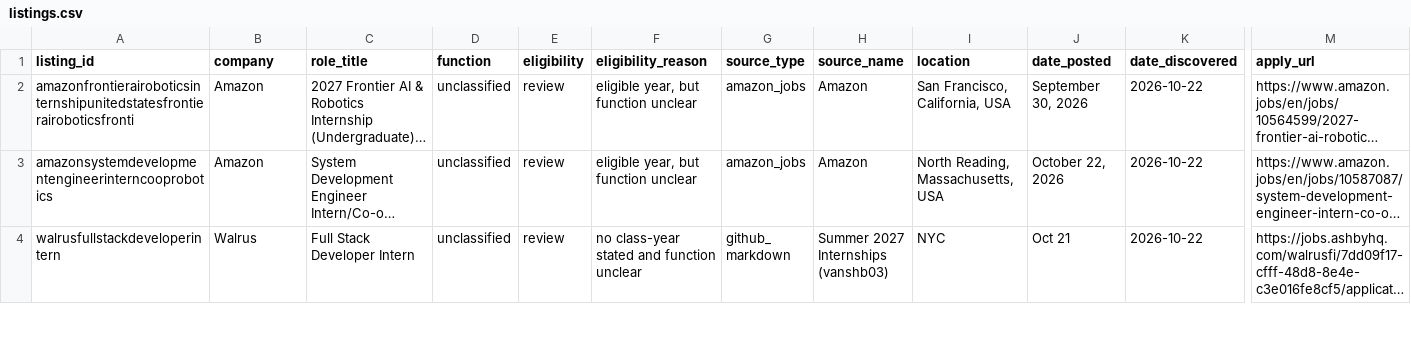
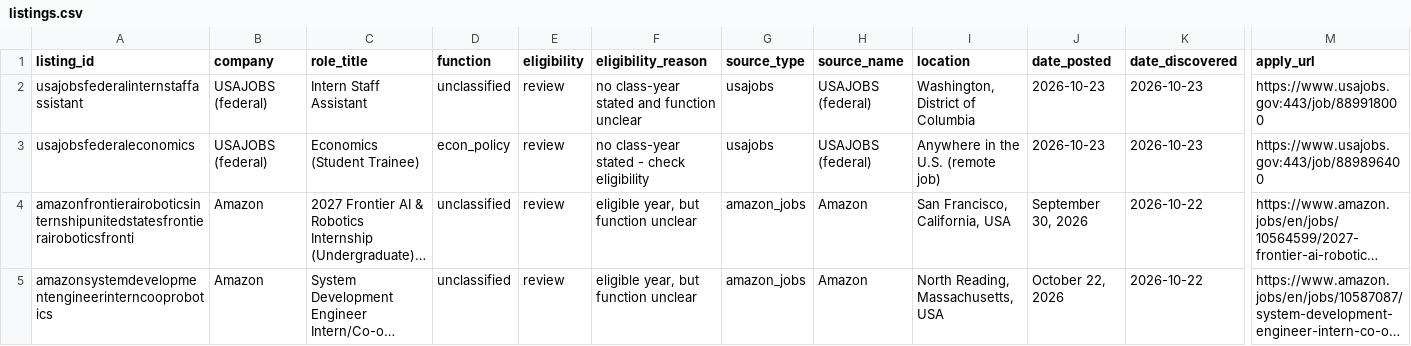
Before and after one commit to shivendaw-byte/internship-watcher, a CSV file: listings.csv, drawn as a sheet; only a part is shown, gaps mark what is left out; the shorter side is filled out with more unchanged rows; long unchanged cells end in …; rows hold the shown columns only; the diff names each change by its address in the sheet, - before the commit and + after, or states it on an @@ line.

```diff
--- a/listings.csv
+++ b/listings.csv
+row 2: usajobsfederalinternstaffassistant | USAJOBS (federal) | Intern Staff Assistant | unclassified | review | no class-year stated and function unclear | usajobs | USAJOBS (federal) | Washington, District of Columbia | 2026-10-23 | 2026-10-23 | https://www.usajobs.gov:443/job/889918000
+row 3: usajobsfederaleconomics | USAJOBS (federal) | Economics (Student Trainee) | econ_policy | review | no class-year stated - check eligibility | usajobs | USAJOBS (federal) | Anywhere in the U.S. (remote job) | 2026-10-23 | 2026-10-23 | https://www.usajobs.gov:443/job/889896400
```
Also changed, not shown: 1 other file.
